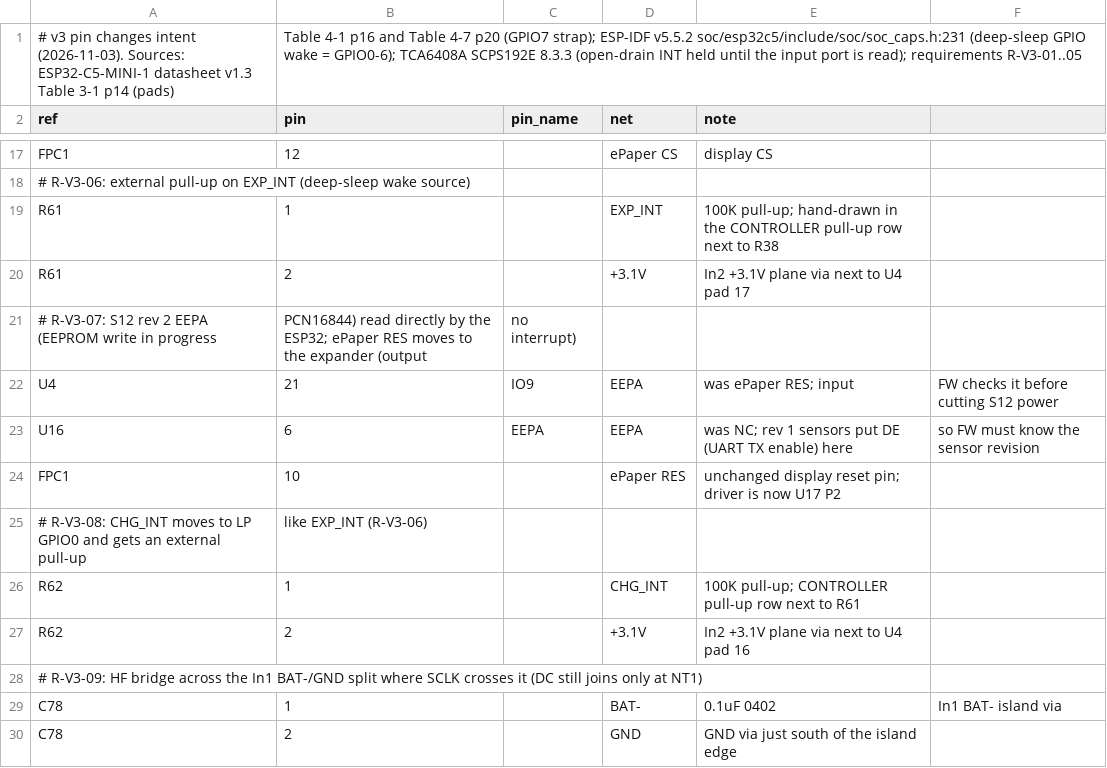
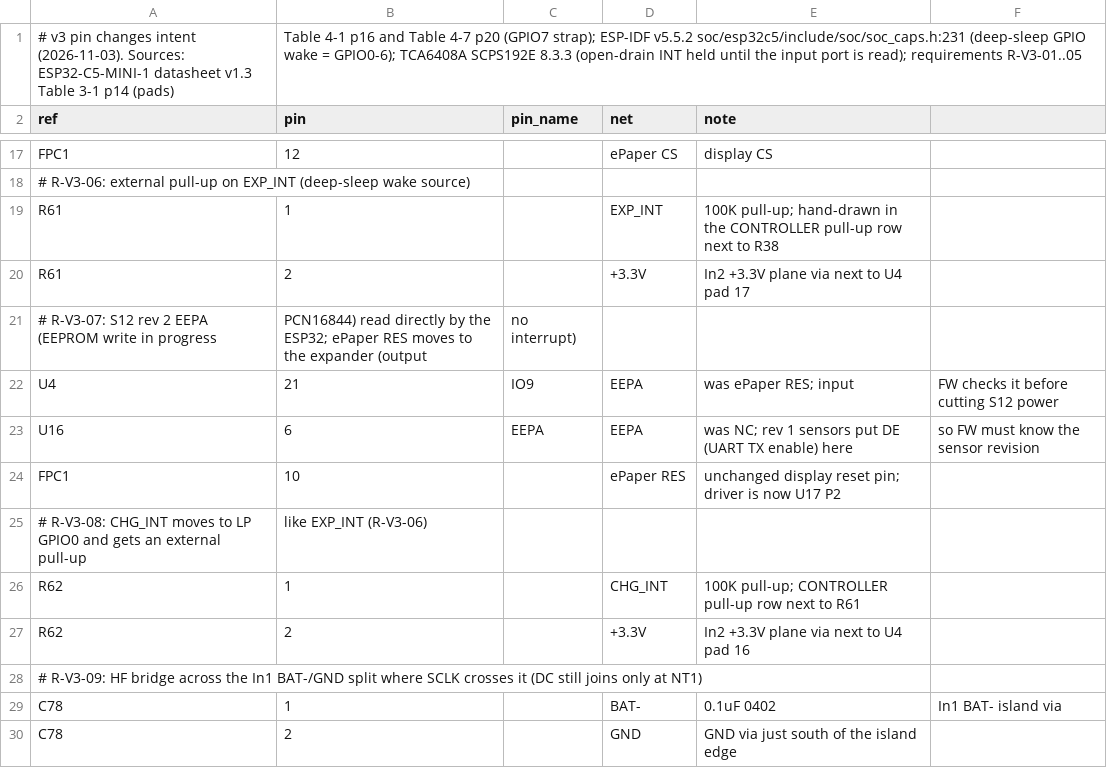
Before and after one commit to Open-Air-Foundation/pcb-go, a CSV file: design/airgradient-go-main/connections/v3_pins.csv, drawn as a sheet; only a part is shown, gaps mark what is left out.

```diff
--- a/design/airgradient-go-main/connections/v3_pins.csv
+++ b/design/airgradient-go-main/connections/v3_pins.csv
@@ -19,3 +19,3 @@ FPC1,12,,ePaper CS,display CS
 R61,1,,EXP_INT,100K pull-up; hand-drawn in the CONTROLLER pull-up row next to R38
-R61,2,,+3.1V,In2 +3.1V plane via next to U4 pad 17
+R61,2,,+3.3V,In2 +3.3V plane via next to U4 pad 17
 # R-V3-07: S12 rev 2 EEPA (EEPROM write in progress, PCN16844) read directly by the ESP32; ePaper RES moves to the expander (output, no interrupt)
@@ -26,3 +26,3 @@ FPC1,10,,ePaper RES,unchanged display reset pin; driver is now U17 P2
 R62,1,,CHG_INT,100K pull-up; CONTROLLER pull-up row next to R61
-R62,2,,+3.1V,In2 +3.1V plane via next to U4 pad 16
+R62,2,,+3.3V,In2 +3.3V plane via next to U4 pad 16
 # R-V3-09: HF bridge across the In1 BAT-/GND split where SCLK crosses it (DC still joins only at NT1)
```
Also changed, not shown: PCB/airgradient-go-main/BOM.csv, 20 other files.
